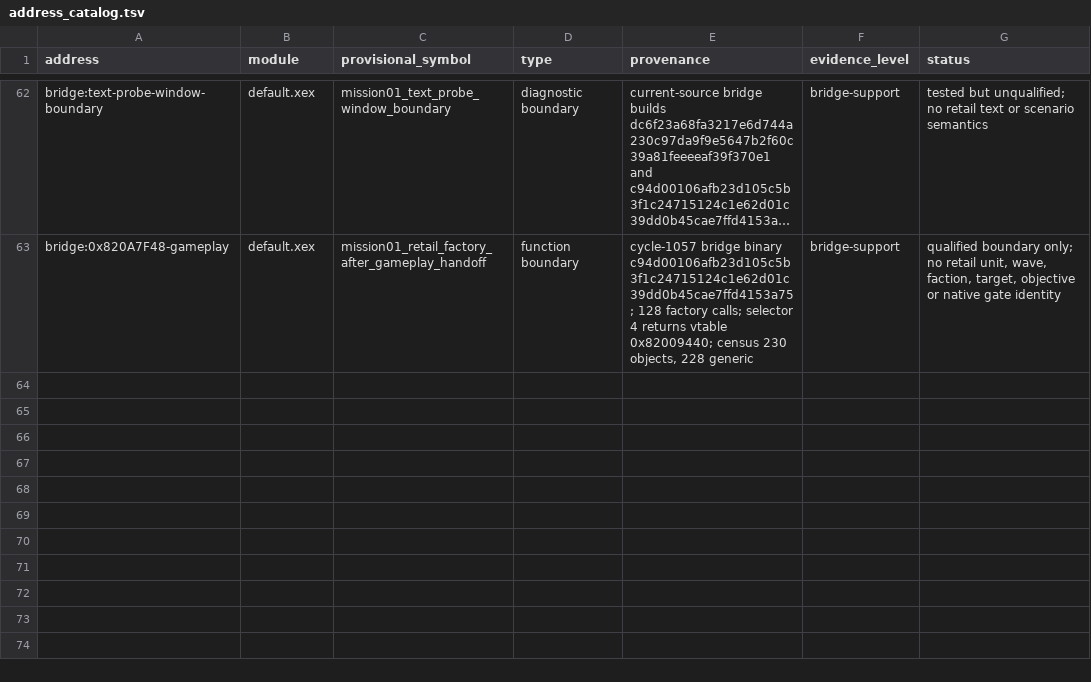
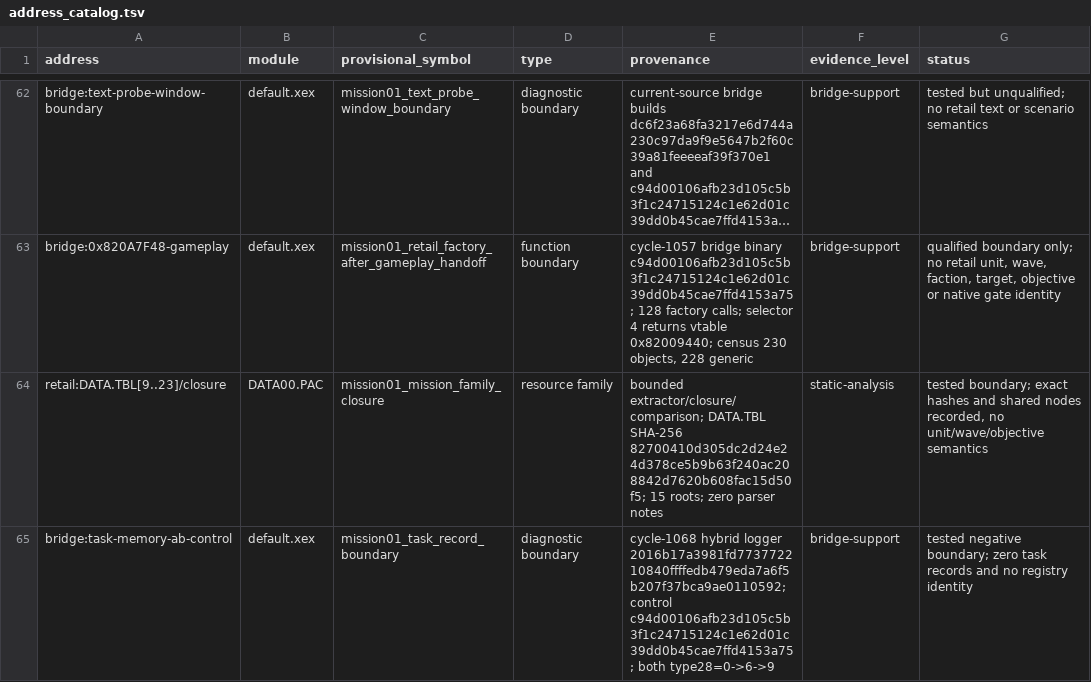
Before and after one commit to ALavault/ac6-native, a TSV file: analysis/address_catalog.tsv, drawn as a sheet; only a part is shown, gaps mark what is left out; long unchanged cells end in …; the diff names each change by its address in the sheet, - before the commit and + after, or states it on an @@ line.

Commit message:
Document Mission 01 retail closure boundary

```diff
--- a/analysis/address_catalog.tsv
+++ b/analysis/address_catalog.tsv
+row 64: retail:DATA.TBL[9..23]/closure | DATA00.PAC | mission01_mission_family_closure | resource family | bounded extractor/closure/comparison; DATA.TBL SHA-256 82700410d305dc2d24e24d378ce5b9b63f240ac208842d7620b608fac15d50f5; 15 roots; zero parser notes | static-analysis | tested boundary; exact hashes and shared nodes recorded, no unit/wave/objective semantics
+row 65: bridge:task-memory-ab-control | default.xex | mission01_task_record_boundary | diagnostic boundary | cycle-1068 hybrid logger 2016b17a3981fd773772210840ffffedb479eda7a6f5b207f37bca9ae0110592; control c94d00106afb23d105c5b3f1c24715124c1e62d01c39dd0b45cae7ffd4153a75; both type28=0->6->9 | bridge-support | tested negative boundary; zero task records and no registry identity
```
Also changed, not shown: 5 other files.
